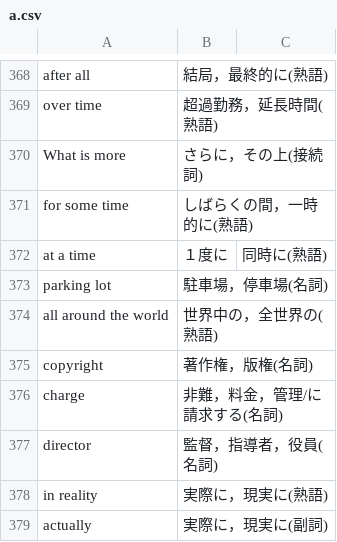
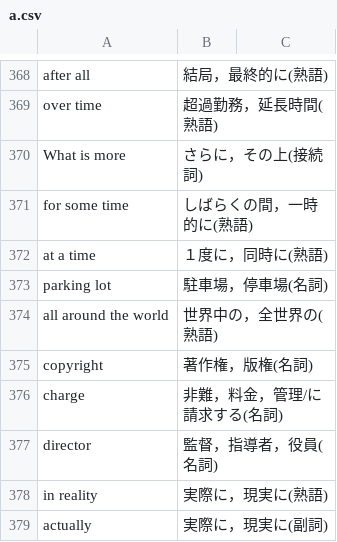
Before and after one commit to sigma7863/Vocabulary-book, a CSV file: a.csv, drawn as a sheet; only a part is shown, gaps mark what is left out.

Commit message:
Update a.csv

```diff
--- a/a.csv
+++ b/a.csv
@@ -371,3 +371,3 @@ What is more,さらに，その上(接続詞)
 for some time,しばらくの間，一時的に(熟語)
-at a time,１度に,同時に(熟語)
+at a time,１度に，同時に(熟語)
 parking lot,駐車場，停車場(名詞)
```
